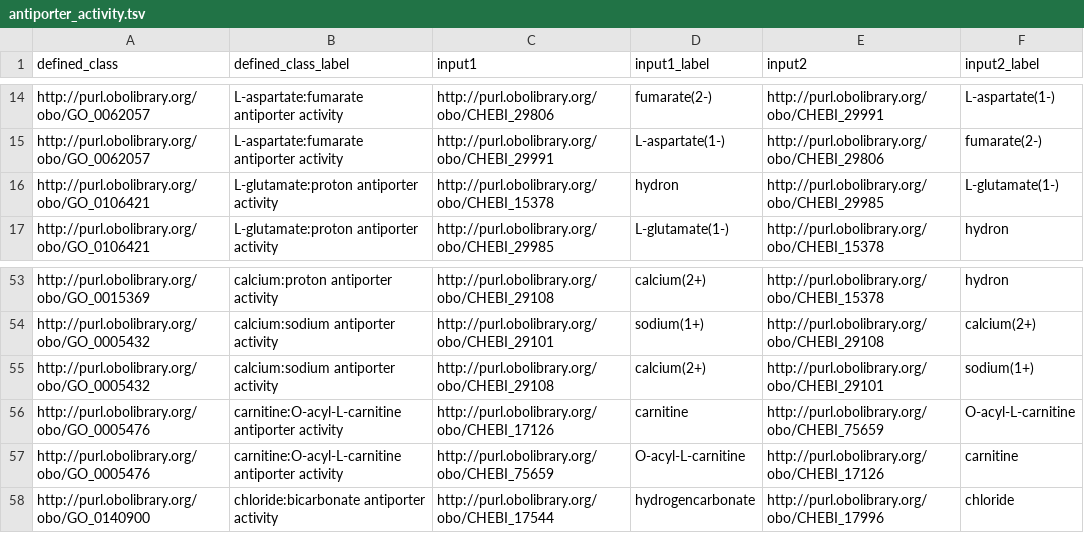
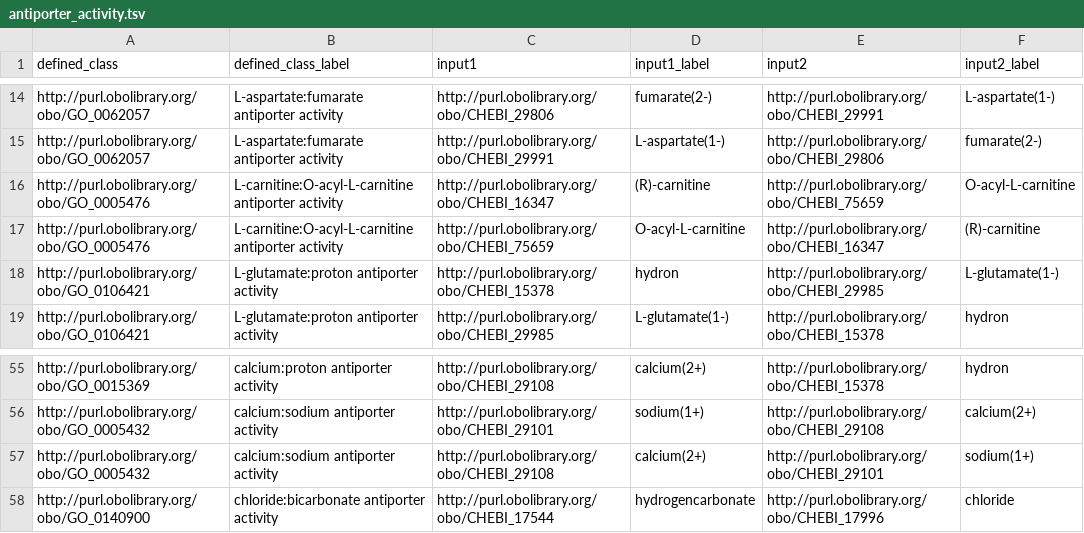
Before and after one commit to geneontology/go-ontology, a TSV file: src/design_patterns/antiporter_activity.tsv, drawn as a sheet; only a part is shown, gaps mark what is left out.

```diff
--- a/src/design_patterns/antiporter_activity.tsv
+++ b/src/design_patterns/antiporter_activity.tsv
@@ -15,2 +15,4 @@ http://purl.obolibrary.org/obo/GO_0062057	L-aspartate:fumarate antiporter activi
 http://purl.obolibrary.org/obo/GO_0062057	L-aspartate:fumarate antiporter activity	http://purl.obolibrary.org/obo/CHEBI_29991	L-aspartate(1-)	http://purl.obolibrary.org/obo/CHEBI_29806	fumarate(2-)
+http://purl.obolibrary.org/obo/GO_0005476	L-carnitine:O-acyl-L-carnitine antiporter activity	http://purl.obolibrary.org/obo/CHEBI_16347	(R)-carnitine	http://purl.obolibrary.org/obo/CHEBI_75659	O-acyl-L-carnitine
+http://purl.obolibrary.org/obo/GO_0005476	L-carnitine:O-acyl-L-carnitine antiporter activity	http://purl.obolibrary.org/obo/CHEBI_75659	O-acyl-L-carnitine	http://purl.obolibrary.org/obo/CHEBI_16347	(R)-carnitine
 http://purl.obolibrary.org/obo/GO_0106421	L-glutamate:proton antiporter activity	http://purl.obolibrary.org/obo/CHEBI_15378	hydron	http://purl.obolibrary.org/obo/CHEBI_29985	L-glutamate(1-)
@@ -55,4 +57,2 @@ http://purl.obolibrary.org/obo/GO_0005432	calcium:sodium antiporter activity	htt
 http://purl.obolibrary.org/obo/GO_0005432	calcium:sodium antiporter activity	http://purl.obolibrary.org/obo/CHEBI_29108	calcium(2+)	http://purl.obolibrary.org/obo/CHEBI_29101	sodium(1+)
-http://purl.obolibrary.org/obo/GO_0005476	carnitine:O-acyl-L-carnitine antiporter activity	http://purl.obolibrary.org/obo/CHEBI_17126	carnitine	http://purl.obolibrary.org/obo/CHEBI_75659	O-acyl-L-carnitine
-http://purl.obolibrary.org/obo/GO_0005476	carnitine:O-acyl-L-carnitine antiporter activity	http://purl.obolibrary.org/obo/CHEBI_75659	O-acyl-L-carnitine	http://purl.obolibrary.org/obo/CHEBI_17126	carnitine
 http://purl.obolibrary.org/obo/GO_0140900	chloride:bicarbonate antiporter activity	http://purl.obolibrary.org/obo/CHEBI_17544	hydrogencarbonate	http://purl.obolibrary.org/obo/CHEBI_17996	chloride
```
Also changed, not shown: src/design_patterns/cc_assembly.tsv, 7 other files.
